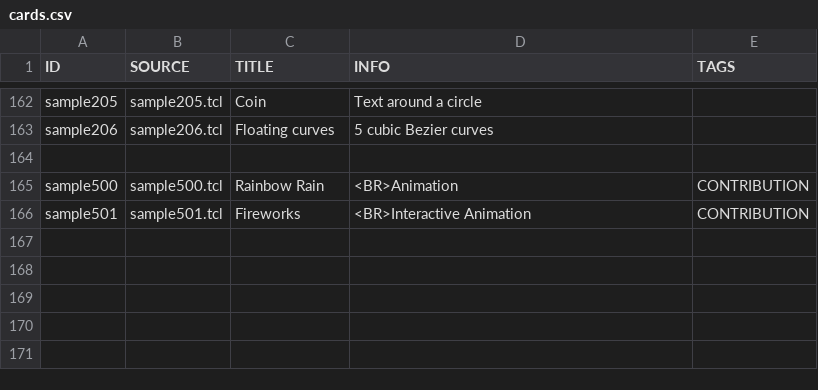
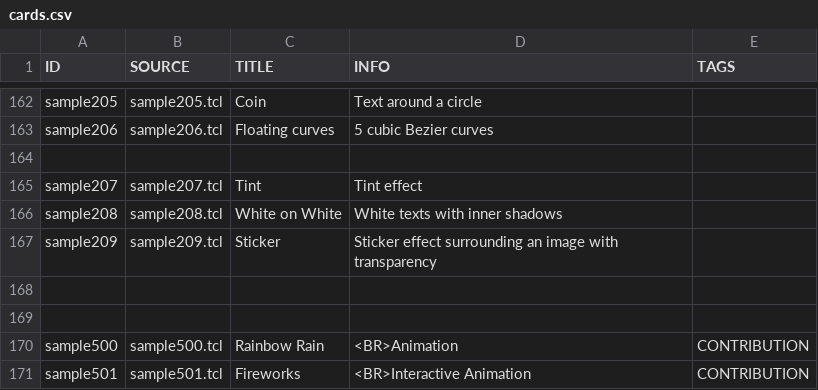
Before and after one commit to abu-irrational/tclBlend2d-Gallery, a CSV file: _data/cards.csv, drawn as a sheet; only a part is shown, gaps mark what is left out.

```diff
--- a/_data/cards.csv
+++ b/_data/cards.csv
@@ -164,2 +164,7 @@ sample206,sample206.tcl,"Floating curves","5 cubic Bezier curves"
 
+sample207,sample207.tcl,"Tint","Tint effect"
+sample208,sample208.tcl,"White on White","White texts with inner shadows"
+sample209,sample209.tcl,"Sticker","Sticker effect surrounding an image with transparency"
+
+
 sample500,sample500.tcl,"Rainbow Rain","<BR>Animation",CONTRIBUTION
```
Also changed, not shown: 12 other files.
